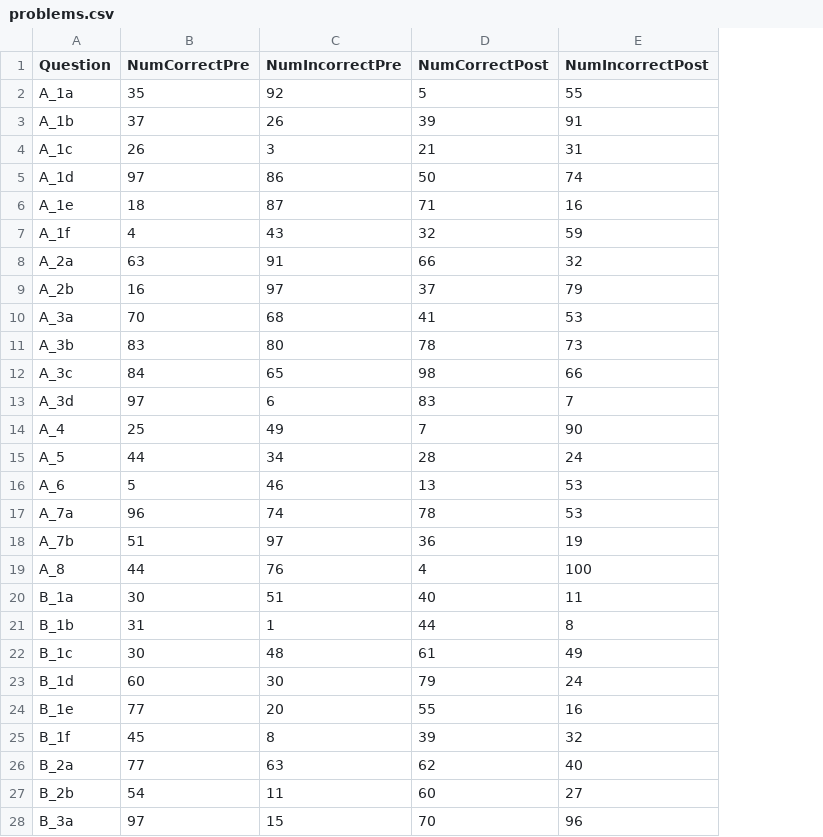
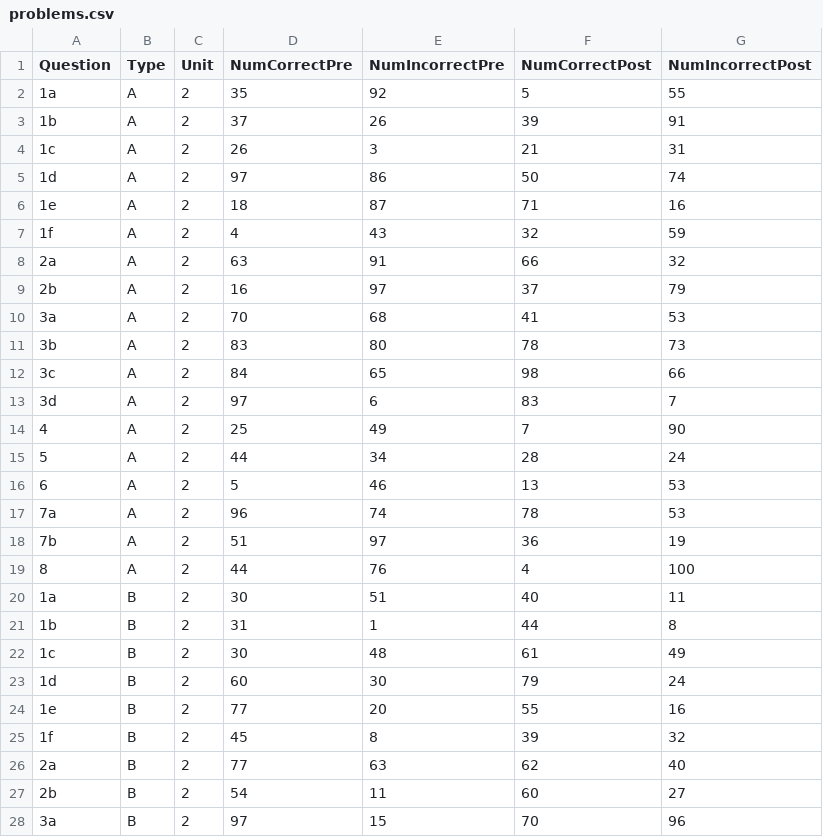
Before and after one commit to CSE512-15S/a3-evechen-eorourke, a CSV file: problems.csv, drawn as a sheet; only a part is shown; the diff covers the shown part only; the diff names each change by its address in the sheet, - before the commit and + after, or states it on an @@ line.

Commit message:
Now featuring graphs, initial steps of adding the problems bars

```diff
--- a/problems.csv
+++ b/problems.csv
+column B (Type), rows 2-28: A | A | A | A | A | A | A | A | A | A | A | A | A | A | A | A | A | A | B | B | B | B | B | B | B | B | B
+column C (Unit), rows 2-28: all 2
-A2 (Question): A_1a
+A2 (Question): 1a
-A3 (Question): A_1b
+A3 (Question): 1b
-A4 (Question): A_1c
+A4 (Question): 1c
-A5 (Question): A_1d
+A5 (Question): 1d
-A6 (Question): A_1e
+A6 (Question): 1e
-A7 (Question): A_1f
+A7 (Question): 1f
-A8 (Question): A_2a
+A8 (Question): 2a
-A9 (Question): A_2b
+A9 (Question): 2b
-A10 (Question): A_3a
+A10 (Question): 3a
-A11 (Question): A_3b
+A11 (Question): 3b
-A12 (Question): A_3c
+A12 (Question): 3c
-A13 (Question): A_3d
+A13 (Question): 3d
-A14 (Question): A_4
+A14 (Question): 4
-A15 (Question): A_5
+A15 (Question): 5
-A16 (Question): A_6
+A16 (Question): 6
-A17 (Question): A_7a
+A17 (Question): 7a
-A18 (Question): A_7b
+A18 (Question): 7b
-A19 (Question): A_8
+A19 (Question): 8
-A20 (Question): B_1a
+A20 (Question): 1a
-A21 (Question): B_1b
+A21 (Question): 1b
-A22 (Question): B_1c
+A22 (Question): 1c
-A23 (Question): B_1d
+A23 (Question): 1d
-A24 (Question): B_1e
+A24 (Question): 1e
-A25 (Question): B_1f
+A25 (Question): 1f
-A26 (Question): B_2a
+A26 (Question): 2a
-A27 (Question): B_2b
+A27 (Question): 2b
-A28 (Question): B_3a
+A28 (Question): 3a
```
Also changed, not shown: 9 edited cells elsewhere in this file, students.csv, 3 other files.
